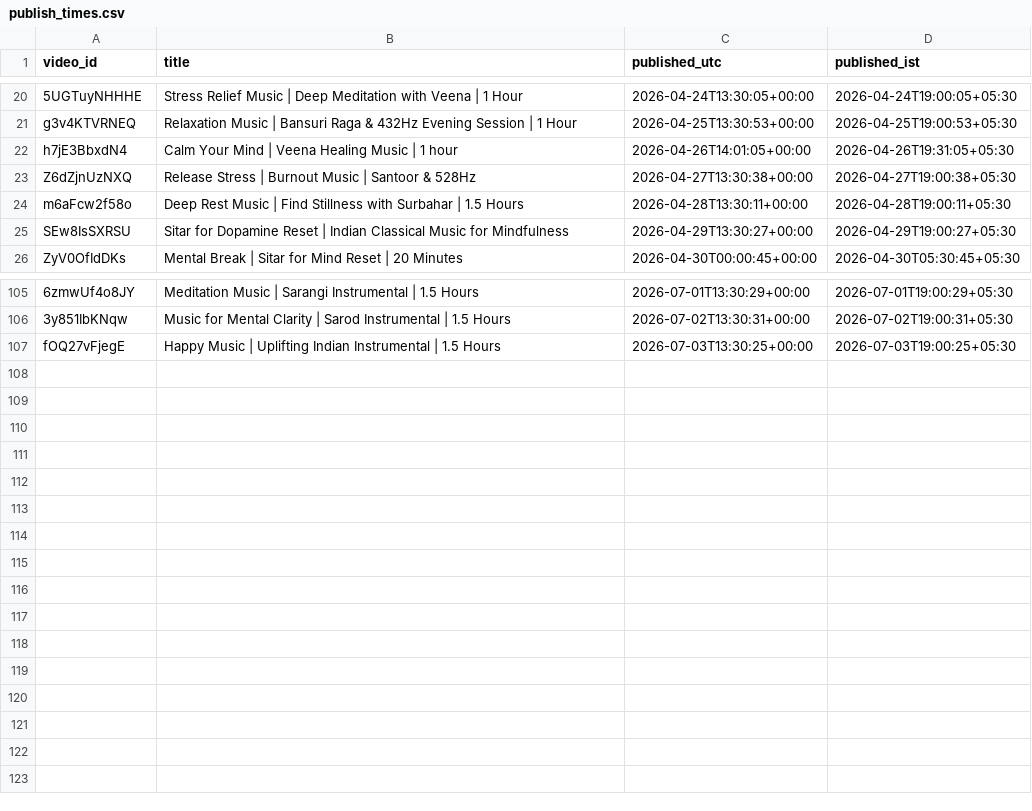
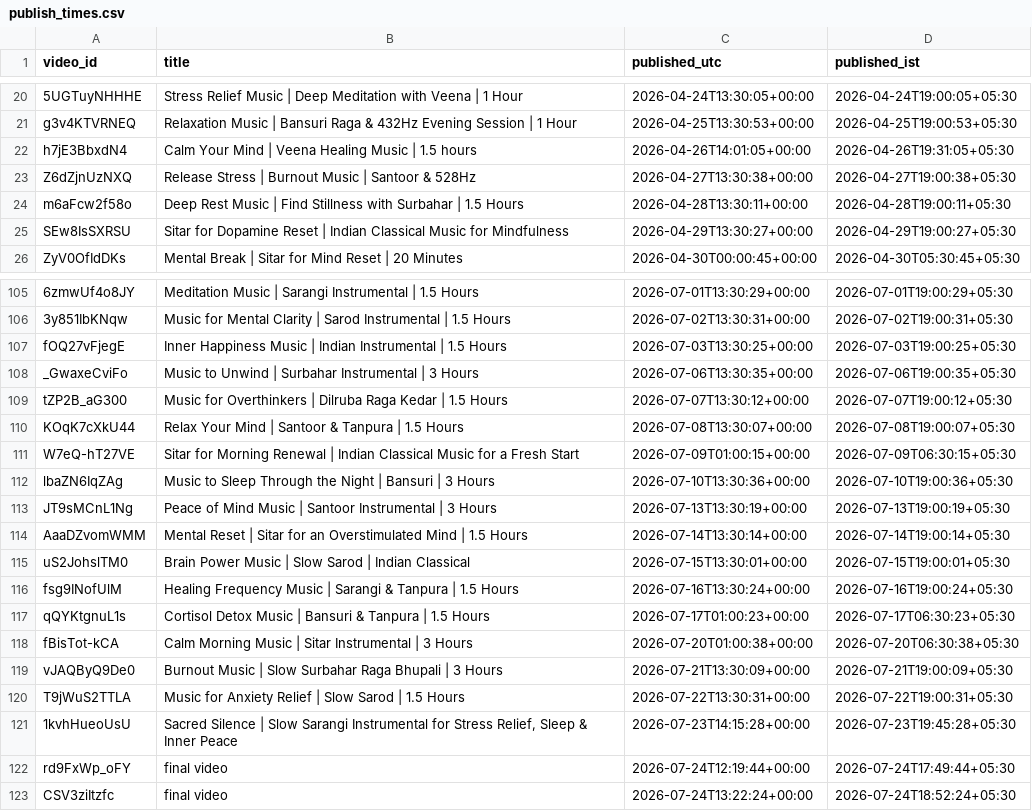
Before and after one commit to vini0894/raga-focus-dashboard, a CSV file: data/publish_times.csv, drawn as a sheet; only a part is shown, gaps mark what is left out; the diff names each change by its address in the sheet, - before the commit and + after, or states it on an @@ line.

```diff
--- a/data/publish_times.csv
+++ b/data/publish_times.csv
-B22 (title): …Music | 1 hour
+B22 (title): …Music | 1.5 hours
-B107 (title): Happy Music | Uplifting Indian Instrumental…
+B107 (title): Inner Happiness Music | Indian Instrumental…
+row 108: _GwaxeCviFo | Music to Unwind | Surbahar Instrumental | 3 Hours | 2026-07-06T13:30:35+00:00 | 2026-07-06T19:00:35+05:30
+row 109: tZP2B_aG300 | Music for Overthinkers | Dilruba Raga Kedar | 1.5 Hours | 2026-07-07T13:30:12+00:00 | 2026-07-07T19:00:12+05:30
+row 110: KOqK7cXkU44 | Relax Your Mind | Santoor & Tanpura | 1.5 Hours | 2026-07-08T13:30:07+00:00 | 2026-07-08T19:00:07+05:30
+row 111: W7eQ-hT27VE | Sitar for Morning Renewal | Indian Classical Music for a Fresh Start | 2026-07-09T01:00:15+00:00 | 2026-07-09T06:30:15+05:30
+row 112: lbaZN6IqZAg | Music to Sleep Through the Night | Bansuri | 3 Hours | 2026-07-10T13:30:36+00:00 | 2026-07-10T19:00:36+05:30
+row 113: JT9sMCnL1Ng | Peace of Mind Music | Santoor Instrumental | 3 Hours | 2026-07-13T13:30:19+00:00 | 2026-07-13T19:00:19+05:30
+row 114: AaaDZvomWMM | Mental Reset | Sitar for an Overstimulated Mind | 1.5 Hours | 2026-07-14T13:30:14+00:00 | 2026-07-14T19:00:14+05:30
+row 115: uS2JohslTM0 | Brain Power Music | Slow Sarod | Indian Classical | 2026-07-15T13:30:01+00:00 | 2026-07-15T19:00:01+05:30
+row 116: fsg9INofUlM | Healing Frequency Music | Sarangi & Tanpura | 1.5 Hours | 2026-07-16T13:30:24+00:00 | 2026-07-16T19:00:24+05:30
+row 117: qQYKtgnuL1s | Cortisol Detox Music | Bansuri & Tanpura | 1.5 Hours | 2026-07-17T01:00:23+00:00 | 2026-07-17T06:30:23+05:30
+row 118: fBisTot-kCA | Calm Morning Music | Sitar Instrumental | 3 Hours | 2026-07-20T01:00:38+00:00 | 2026-07-20T06:30:38+05:30
+row 119: vJAQByQ9De0 | Burnout Music | Slow Surbahar Raga Bhupali | 3 Hours | 2026-07-21T13:30:09+00:00 | 2026-07-21T19:00:09+05:30
+row 120: T9jWuS2TTLA | Music for Anxiety Relief | Slow Sarod | 1.5 Hours | 2026-07-22T13:30:31+00:00 | 2026-07-22T19:00:31+05:30
+row 121: 1kvhHueoUsU | Sacred Silence | Slow Sarangi Instrumental for Stress Relief, Sleep & Inner Peace | 2026-07-23T14:15:28+00:00 | 2026-07-23T19:45:28+05:30
+row 122: rd9FxWp_oFY | final video | 2026-07-24T12:19:44+00:00 | 2026-07-24T17:49:44+05:30
+row 123: CSV3ziItzfc | final video | 2026-07-24T13:22:24+00:00 | 2026-07-24T18:52:24+05:30
```
Also changed, not shown: data/keyword_bank.csv, 4 other files.
